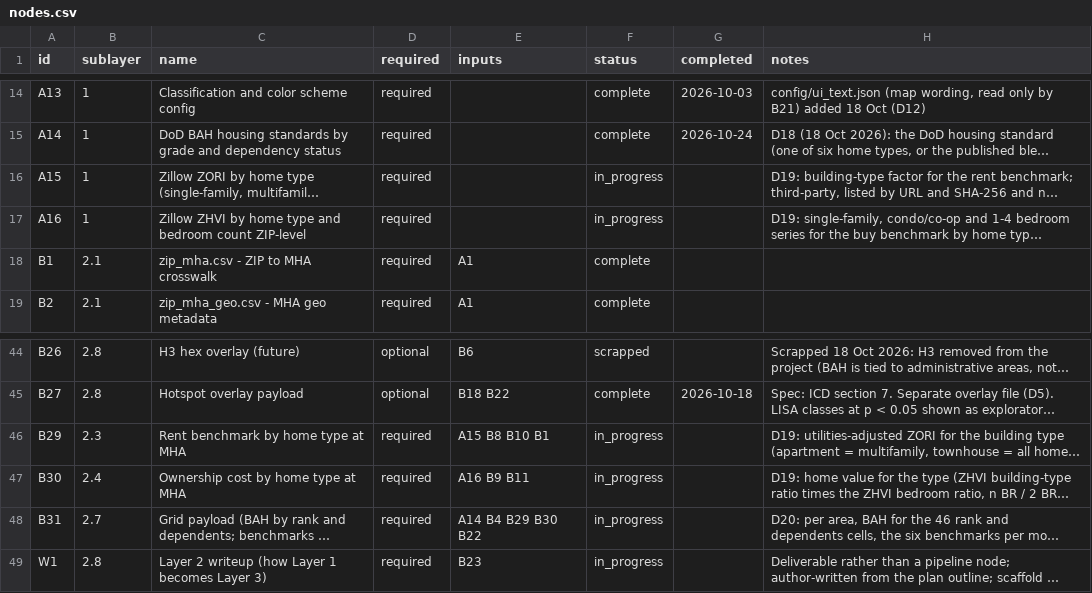
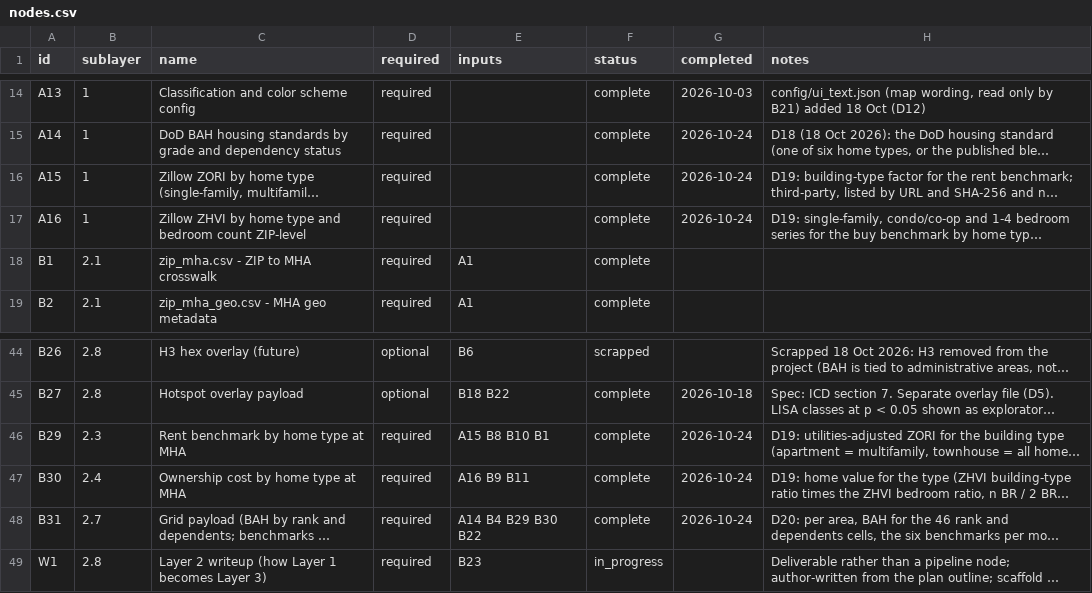
Before and after one commit to TheWendarr/bah-atlas, a CSV file: docs/wbs/nodes.csv, drawn as a sheet; only a part is shown, gaps mark what is left out; long unchanged cells end in …; the diff names each change by its address in the sheet, - before the commit and + after, or states it on an @@ line.

```diff
--- a/docs/wbs/nodes.csv
+++ b/docs/wbs/nodes.csv
-F16:F17 (status): in_progress
+F16:F17 (status): complete
-G16:G17 (completed): (empty)
+G16:G17 (completed): 2026-10-24
-F46:F48 (status): in_progress
+F46:F48 (status): complete
-G46:G48 (completed): (empty)
+G46:G48 (completed): 2026-10-24
```
Also changed, not shown: docs/evidence/index.csv, 25 other files.
